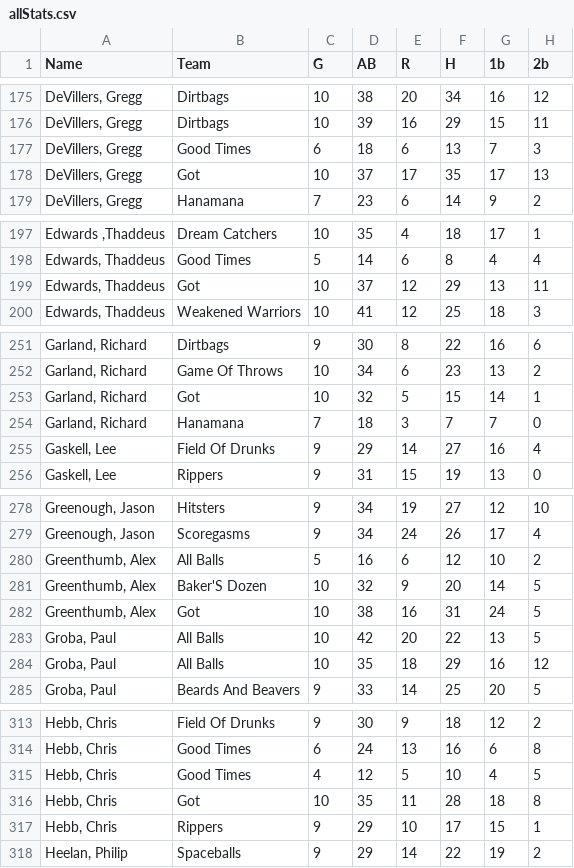
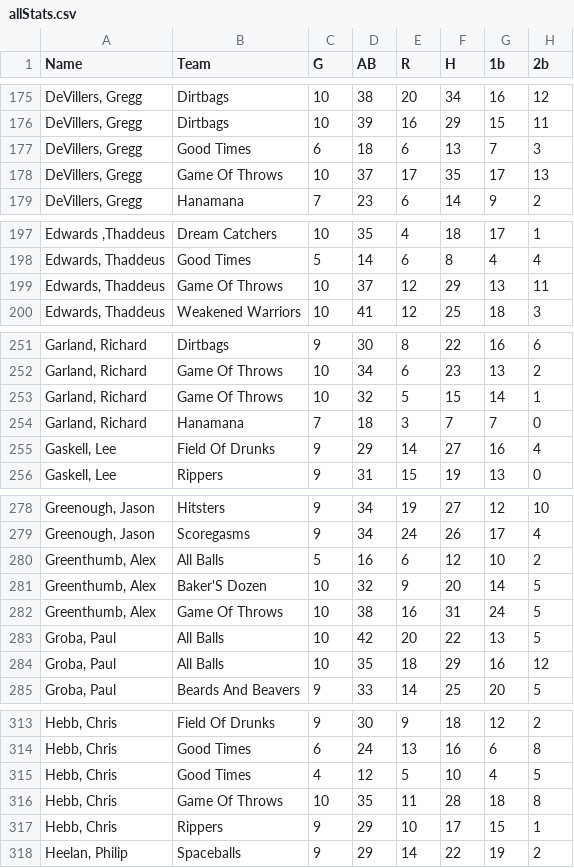
Before and after one commit to 1zach/newDslStats, a CSV file: lib/seeds/allStats.csv, drawn as a sheet; only a part is shown, gaps mark what is left out; the diff covers the shown part only; the diff names each change by its address in the sheet, - before the commit and + after, or states it on an @@ line.

```diff
--- a/lib/seeds/allStats.csv
+++ b/lib/seeds/allStats.csv
-B178 (Team): Got
+B178 (Team): Game Of Throws
-B199 (Team): Got
+B199 (Team): Game Of Throws
-B253 (Team): Got
+B253 (Team): Game Of Throws
-B282 (Team): Got
+B282 (Team): Game Of Throws
-B316 (Team): Got
+B316 (Team): Game Of Throws
```
Also changed, not shown: 21 edited cells elsewhere in this file, 26 other files.
